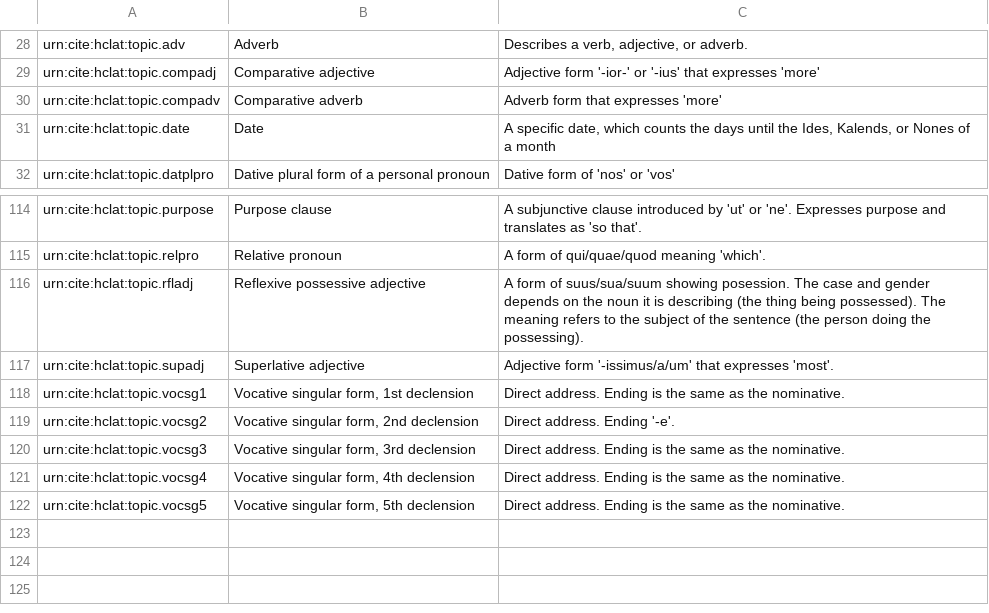
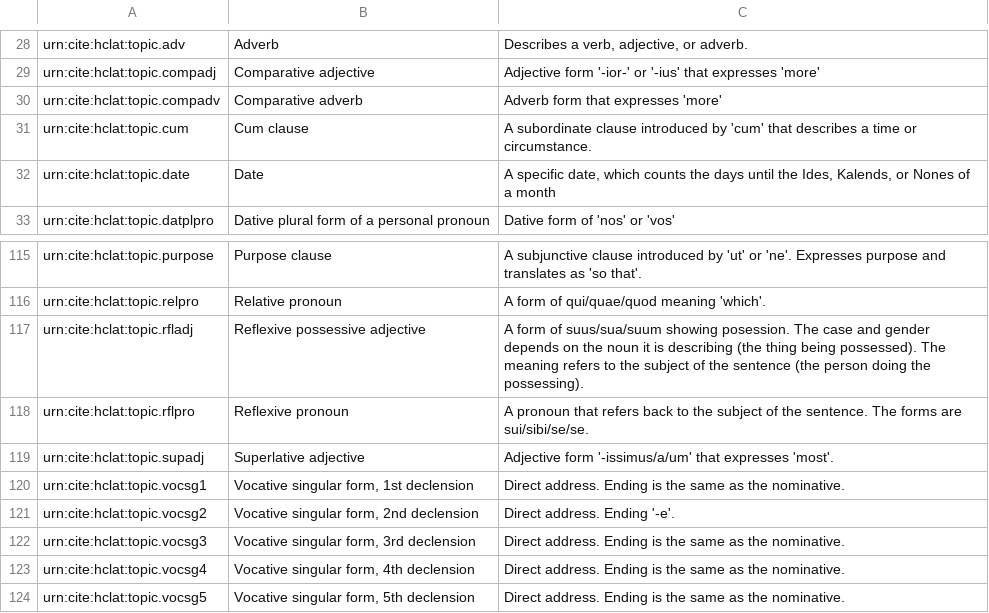
Before and after one commit to neelsmith/latinsrcs, a CSV file: collections/citabletopics.csv, drawn as a sheet; only a part is shown, gaps mark what is left out; the diff names each change by its address in the sheet, - before the commit and + after, or states it on an @@ line.

```diff
--- a/collections/citabletopics.csv
+++ b/collections/citabletopics.csv
+row 31: urn:cite:hclat:topic.cum | Cum clause | A subordinate clause introduced by 'cum' that describes a time or circumstance.
+row 118: urn:cite:hclat:topic.rflpro | Reflexive pronoun | A pronoun that refers back to the subject of the sentence. The forms are sui/sibi/se/se.
```
Also changed, not shown: indices/citableTopicsToCategories.csv, indices/imgToTopic.csv.
